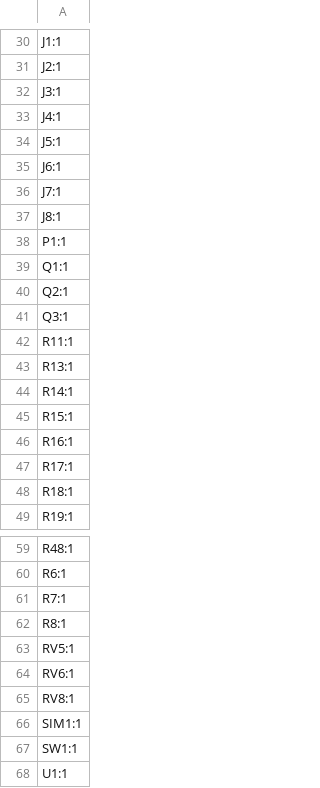
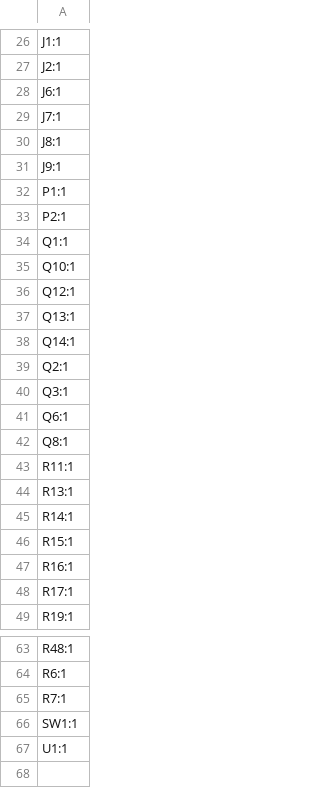
Before and after one commit to ostojaatanasijevic/tube_screamer, a CSV file: tube_screamer/production/designators.csv, drawn as a sheet; only a part is shown, gaps mark what is left out; the diff covers the shown part only.

```diff
--- a/tube_screamer/production/designators.csv
+++ b/tube_screamer/production/designators.csv
@@ -31,5 +27,2 @@ J1:1
 J2:1
-J3:1
-J4:1
-J5:1
 J6:1
@@ -37,6 +30,14 @@ J7:1
 J8:1
+J9:1
 P1:1
+P2:1
 Q1:1
+Q10:1
+Q12:1
+Q13:1
+Q14:1
 Q2:1
 Q3:1
+Q6:1
+Q8:1
 R11:1
@@ -47,3 +48,2 @@ R16:1
 R17:1
-R18:1
 R19:1
@@ -61,7 +65,2 @@ R6:1
 R7:1
-R8:1
-RV5:1
-RV6:1
-RV8:1
-SIM1:1
 SW1:1
```
Also changed, not shown: 4 added rows and 4 removed rows elsewhere in this file, tube_screamer/production/bom.csv, tube_screamer/production/positions.csv, 22 other files.
